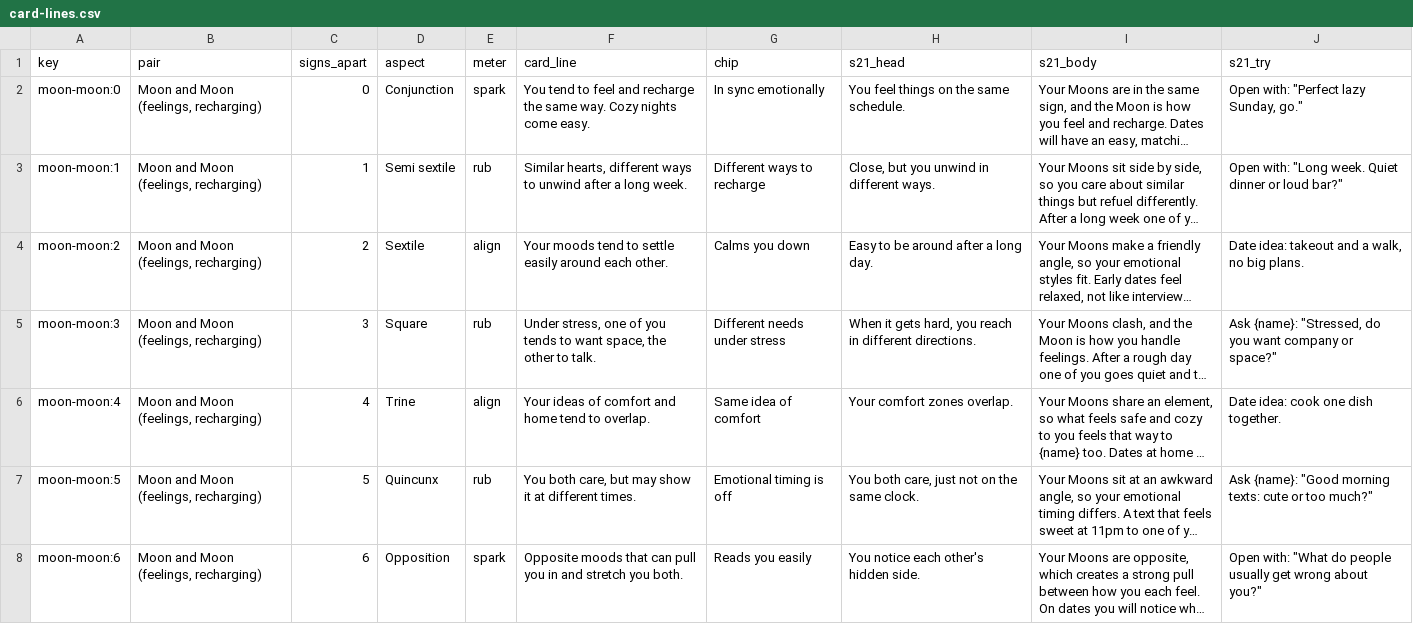
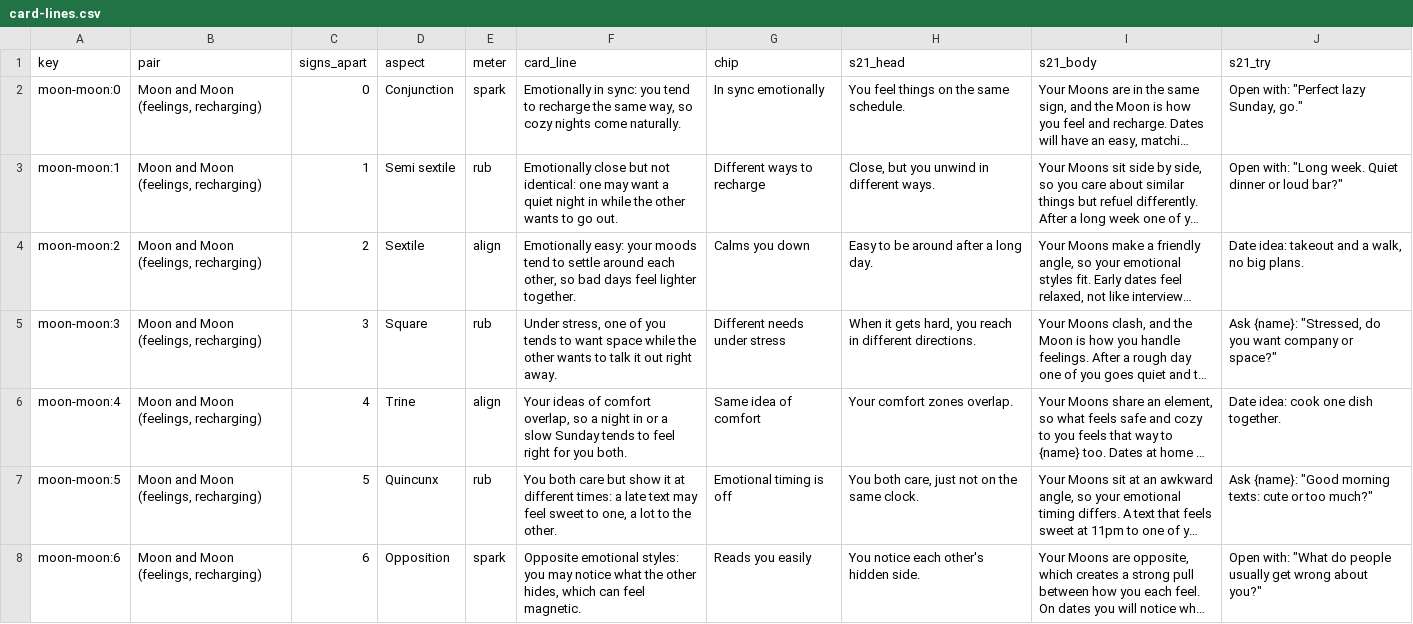
Before and after one commit to hakeemawbrey/Align-design-, a CSV file: docs/matching/copy/card-lines.csv, drawn as a sheet; only a part is shown; long unchanged cells end in …; the diff covers the shown part only; the diff names each change by its address in the sheet, - before the commit and + after, or states it on an @@ line.

```diff
--- a/docs/matching/copy/card-lines.csv
+++ b/docs/matching/copy/card-lines.csv
-F2 (card_line): You tend to feel and recharge the same way. Cozy nights come easy.
+F2 (card_line): Emotionally in sync: you tend to recharge the same way, so cozy nights come naturally.
-F3 (card_line): Similar hearts, different ways to unwind after a long week.
+F3 (card_line): Emotionally close but not identical: one may want a quiet night in while the other wants to go out.
-F4 (card_line): Your moods tend to settle easily around each other.
+F4 (card_line): Emotionally easy: your moods tend to settle around each other, so bad days feel lighter together.
-F5 (card_line): …to want space, the other to talk.
+F5 (card_line): …to want space while the other wants to talk it out right away.
-F6 (card_line): …of comfort and home tend to overlap.
+F6 (card_line): …of comfort overlap, so a night in or a slow Sunday tends to feel right for you both.
-F7 (card_line): You both care, but may show it at different times.
+F7 (card_line): You both care but show it at different times: a late text may feel sweet to one, a lot to the other.
-F8 (card_line): Opposite moods that can pull you in and stretch you both.
+F8 (card_line): Opposite emotional styles: you may notice what the other hides, which can feel magnetic.
```
Also changed, not shown: 56 edited cells elsewhere in this file, docs/matching/copy/house-lines.csv, docs/matching/copy/ruler-lines.csv, 3 other files.
